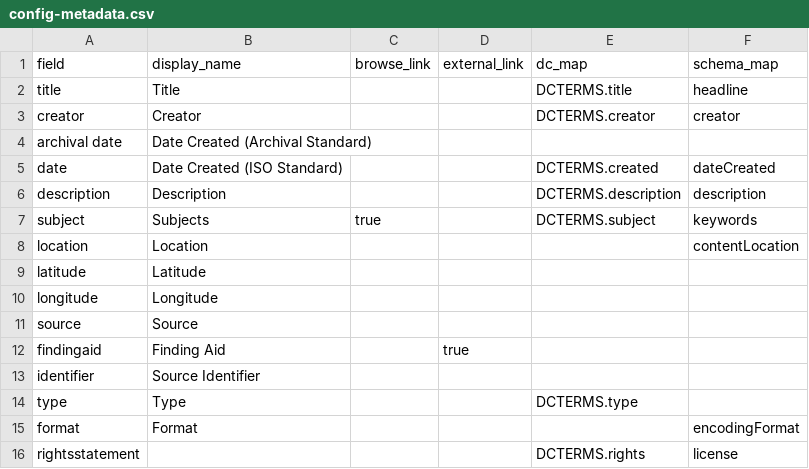
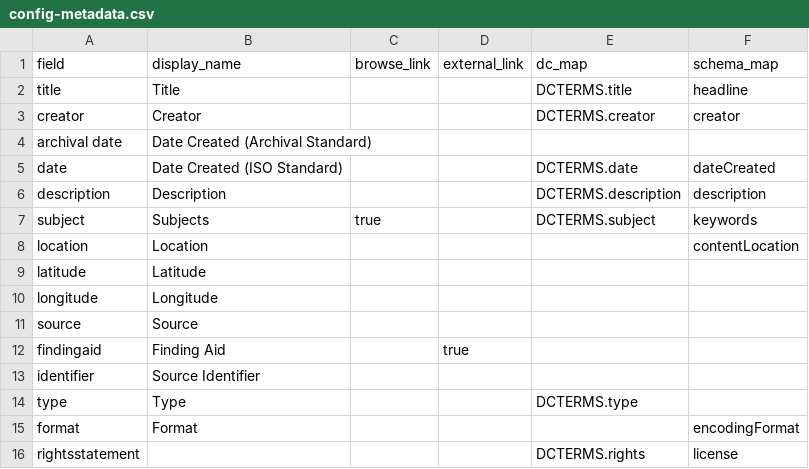
Before and after one commit to uidaholib/collectionbuilder-csv-template, a CSV file: _data/config-metadata.csv, drawn as a sheet.

```diff
--- a/_data/config-metadata.csv
+++ b/_data/config-metadata.csv
@@ -4,3 +4,3 @@ creator,Creator,,,DCTERMS.creator,creator
 archival date,Date Created (Archival Standard)
-date,Date Created (ISO Standard),,,DCTERMS.created,dateCreated
+date,Date Created (ISO Standard),,,DCTERMS.date,dateCreated
 description,Description,,,DCTERMS.description,description
```
Also changed, not shown: 2 other files.
